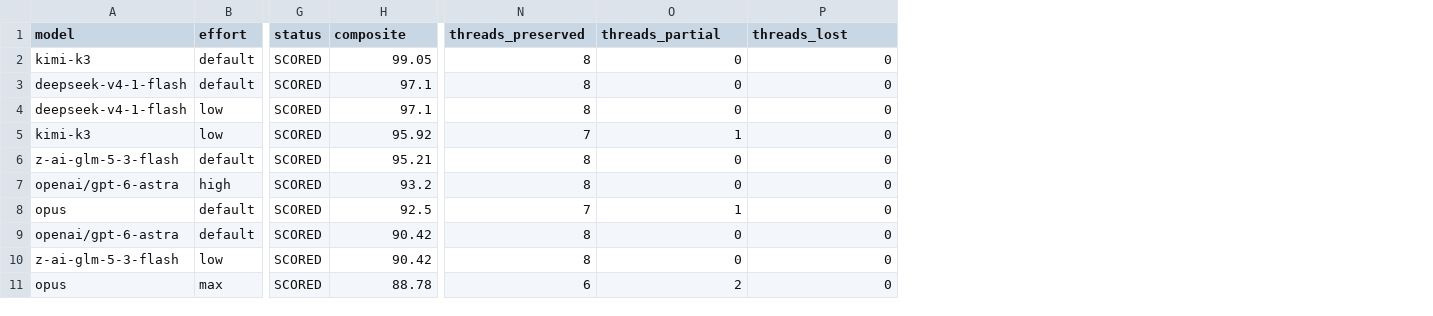
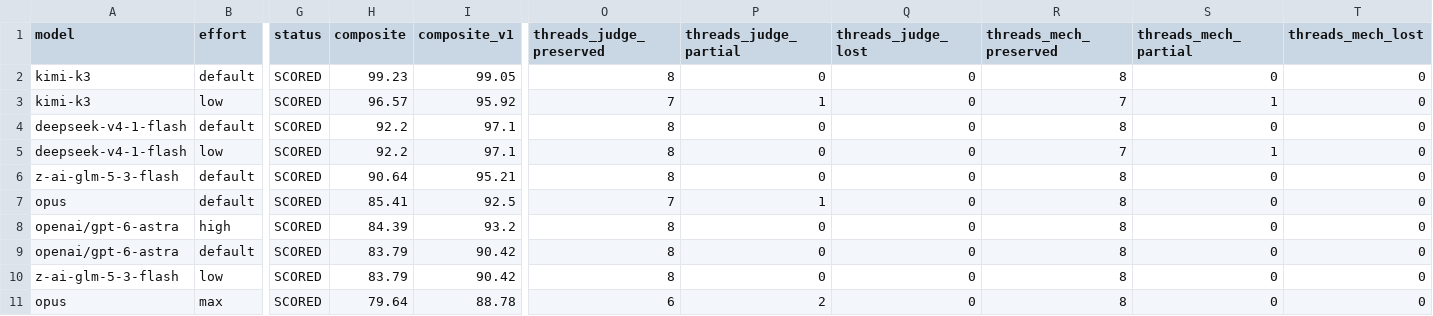
Before and after one commit to neko-legends/threadkeeper, a CSV file: results/leaderboard.csv, drawn as a sheet; only a part is shown, gaps mark what is left out; addresses are those after the commit; the diff names each change by its address in the sheet, - before the commit and + after, or states it on an @@ line.

Commit message:
Composite v2 (45/30/25, unsaturated invention), composite_v1 kept, mandatory breakdown + tests

```diff
--- a/results/leaderboard.csv
+++ b/results/leaderboard.csv
+column H (composite), row 2: 99.23; rows 4-6: 92.2 | 92.2 | 90.64; rows 8-11: 84.39 | 83.79 | 83.79 | 79.64
+column R (threads_mech_preserved), row 2: 8; rows 4-6: 8 | 7 | 8; rows 8-11: all 8
+column S (threads_mech_partial), row 2: 0; rows 4-6: 0 | 1 | 0; rows 8-11: all 0
+column T (threads_mech_lost), row 2: 0; rows 4-6: all 0; rows 8-11: all 0
-I1: composite
+I1: composite_v1
-O1: threads_preserved
+O1: threads_judge_preserved
-P1: threads_partial
+P1: threads_judge_partial
-Q1: threads_lost
+Q1: threads_judge_lost
@@ row 5 moved to row 3: kimi-k3 @@
@@ row 8 moved to row 7: opus @@
```
Also changed, not shown: results-200k/leaderboard.csv, results/example-smoke/leaderboard.csv, 26 other files.
